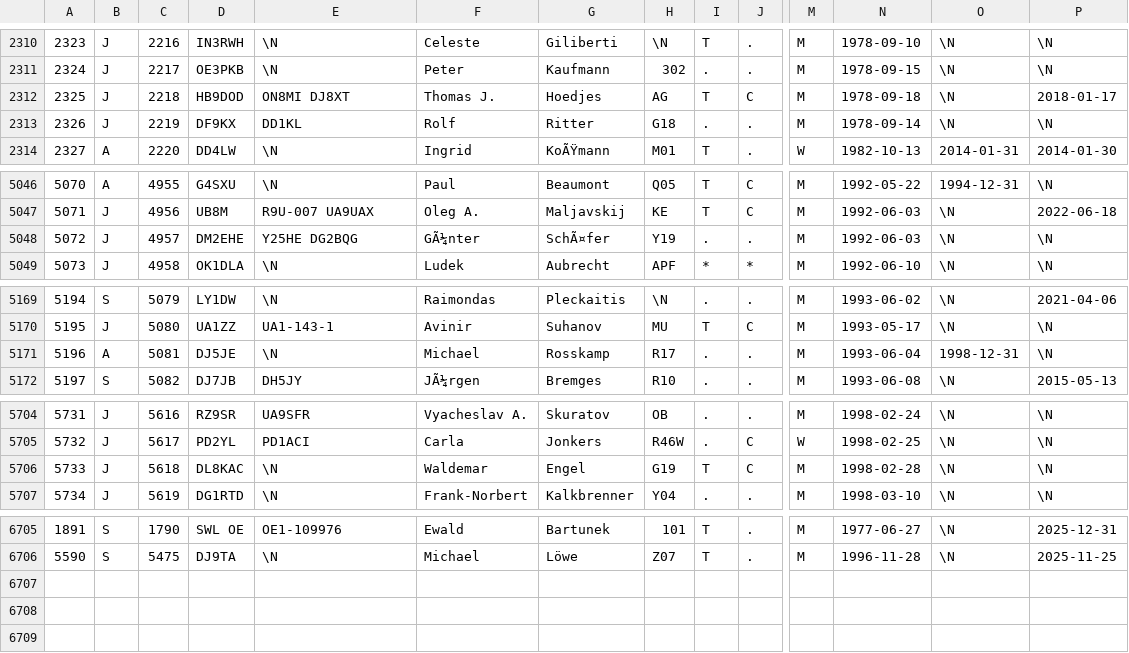
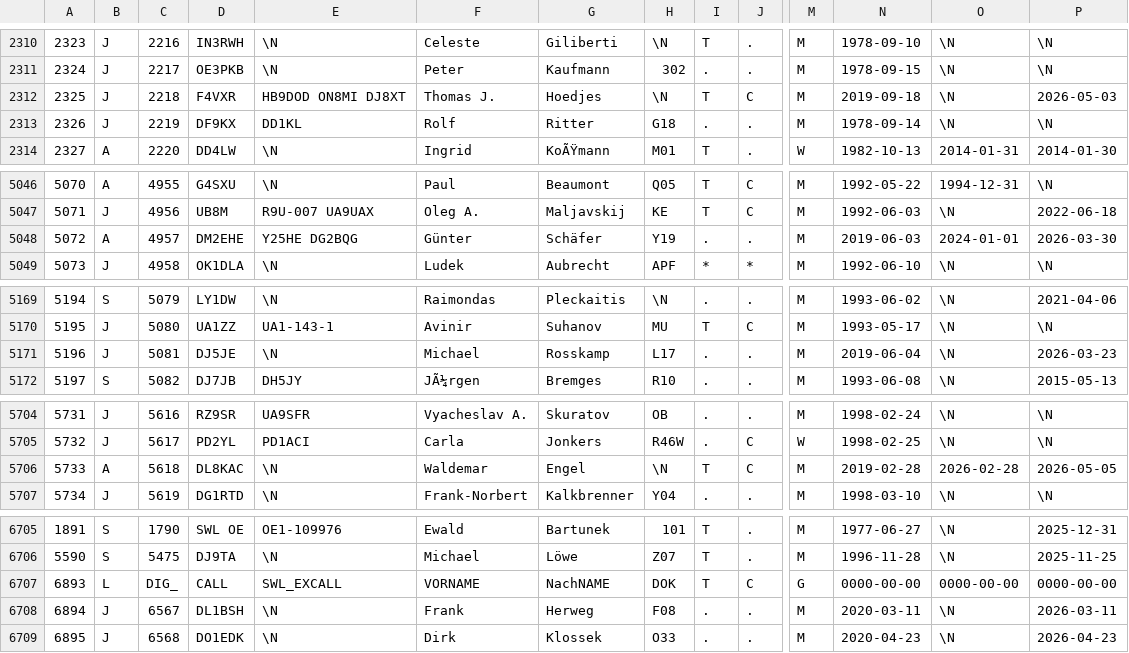
Before and after one commit to bjornekelund/dxlog, a CSV file: dig/DIGLISTE.csv, drawn as a sheet; only a part is shown, gaps mark what is left out; rows hold the shown columns only; the diff covers the shown part only; the diff names each change by its address in the sheet, - before the commit and + after, or states it on an @@ line.

```diff
--- a/dig/DIGLISTE.csv
+++ b/dig/DIGLISTE.csv
-D2312: HB9DOD
+D2312: F4VXR
-E2312: ON8MI DJ8XT
+E2312: HB9DOD ON8MI DJ8XT
-H2312: AG
+H2312: \N
-N2312: 1978-09-18
+N2312: 2019-09-18
-P2312: 2018-01-17
+P2312: 2026-05-03
-B5048: J
+B5048: A
-F5048: GÃ¼nter
+F5048: Günter
-G5048: SchÃ¤fer
+G5048: Schäfer
-N5048: 1992-06-03
+N5048: 2019-06-03
-O5048: \N
+O5048: 2024-01-01
-P5048: \N
+P5048: 2026-03-30
-B5171: A
+B5171: J
-H5171: R17
+H5171: L17
-N5171: 1993-06-04
+N5171: 2019-06-04
-O5171: 1998-12-31
+O5171: \N
-P5171: \N
+P5171: 2026-03-23
-B5706: J
+B5706: A
-H5706: G19
+H5706: \N
-N5706: 1998-02-28
+N5706: 2019-02-28
-O5706: \N
+O5706: 2026-02-28
-P5706: \N
+P5706: 2026-05-05
+row 6707: 6893 | L | DIG_ | CALL | SWL_EXCALL | VORNAME | NachNAME | DOK | T | C | G | 0000-00-00 | 0000-00-00 | 0000-00-00
+row 6708: 6894 | J | 6567 | DL1BSH | \N | Frank | Herweg | F08 | . | . | M | 2020-03-11 | \N | 2026-03-11
+row 6709: 6895 | J | 6568 | DO1EDK | \N | Dirk | Klossek | O33 | . | . | M | 2020-04-23 | \N | 2026-04-23
```
Also changed, not shown: 22 edited cells elsewhere in this file, agcw/Mitglieder.csv, fistsspr/fistsmembers.csv, 22 other files.
